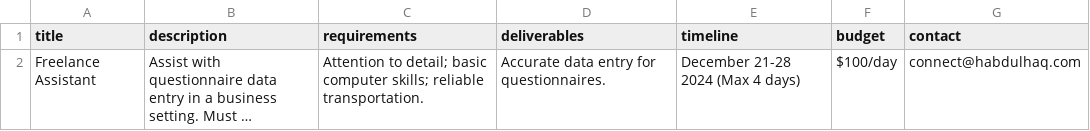
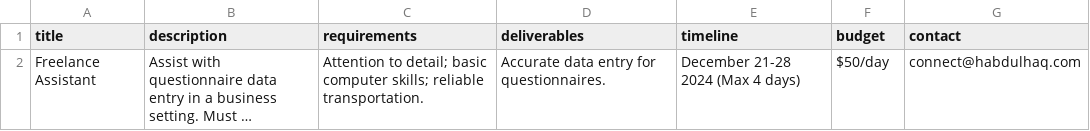
Before and after one commit to hawkarabdulhaq/pythondemo, a CSV file: input/freelance_opportunities.csv, drawn as a sheet; long unchanged cells end in …; the diff names each change by its address in the sheet, - before the commit and + after, or states it on an @@ line.

Commit message:
Update freelance_opportunities.csv

```diff
--- a/input/freelance_opportunities.csv
+++ b/input/freelance_opportunities.csv
-F2 (budget): $100/day
+F2 (budget): $50/day
```
